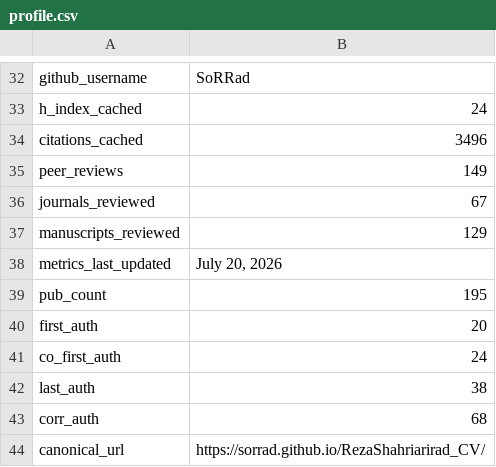
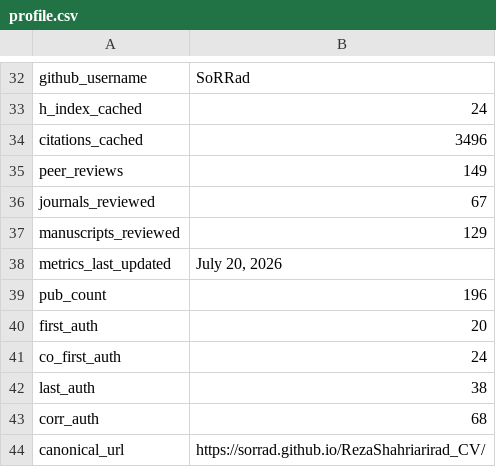
Before and after one commit to SoRRad/RezaShahriarirad_CV, a CSV file: data/profile.csv, drawn as a sheet; only a part is shown, gaps mark what is left out.

```diff
--- a/data/profile.csv
+++ b/data/profile.csv
@@ -38,3 +38,3 @@ manuscripts_reviewed,129
 metrics_last_updated,"July 20, 2026"
-pub_count,195
+pub_count,196
 first_auth,20
```
Also changed, not shown: data/publications.csv, 7 other files.
